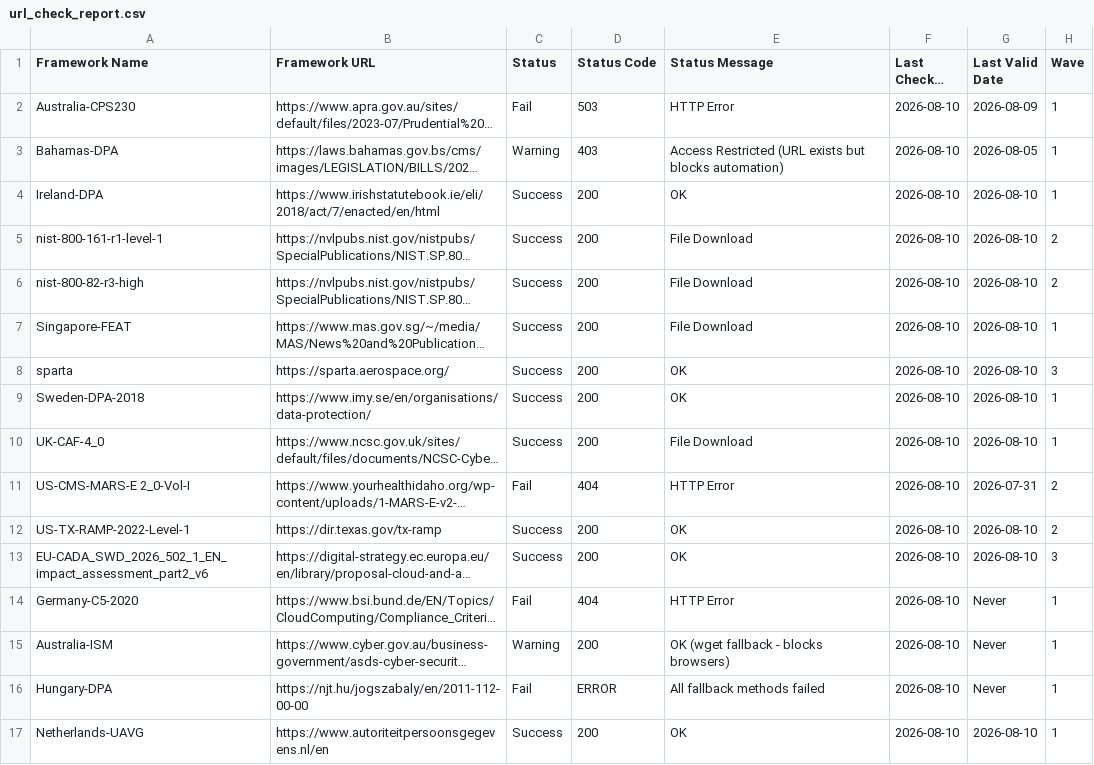
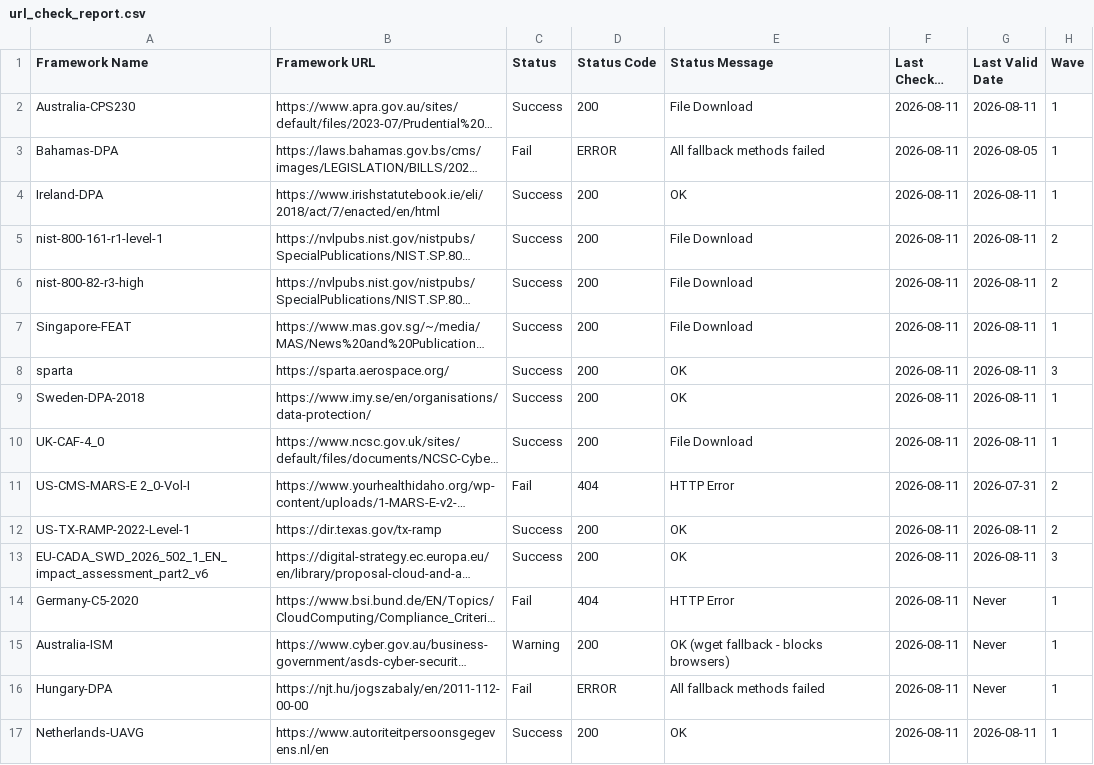
Before and after one commit to software-innovation-lab/url-checker, a CSV file: output/url_check_report.csv, drawn as a sheet; long unchanged cells end in …; the diff names each change by its address in the sheet, - before the commit and + after, or states it on an @@ line.

```diff
--- a/output/url_check_report.csv
+++ b/output/url_check_report.csv
-C2 (Status): Fail
+C2 (Status): Success
-D2 (Status Code): 503
+D2 (Status Code): 200
-E2 (Status Message): HTTP Error
+E2 (Status Message): File Download
-F2:F17 (Last Checked Date): 2026-08-10
+F2:F17 (Last Checked Date): 2026-08-11
-G2 (Last Valid Date): 2026-08-09
+G2 (Last Valid Date): 2026-08-11
-C3 (Status): Warning
+C3 (Status): Fail
-D3 (Status Code): 403
+D3 (Status Code): ERROR
-E3 (Status Message): Access Restricted (URL exists but blocks automation)
+E3 (Status Message): All fallback methods failed
-G4:G10 (Last Valid Date): 2026-08-10
+G4:G10 (Last Valid Date): 2026-08-11
-G12:G13 (Last Valid Date): 2026-08-10
+G12:G13 (Last Valid Date): 2026-08-11
-G17 (Last Valid Date): 2026-08-10
+G17 (Last Valid Date): 2026-08-11
```
Also changed, not shown: 1 other file.
